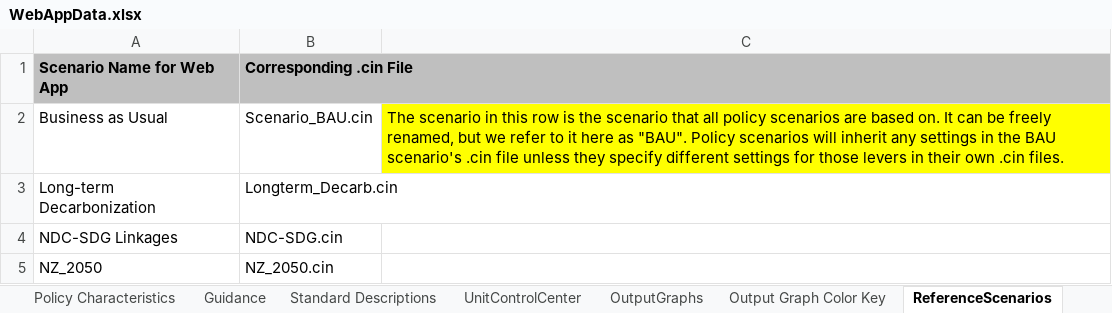
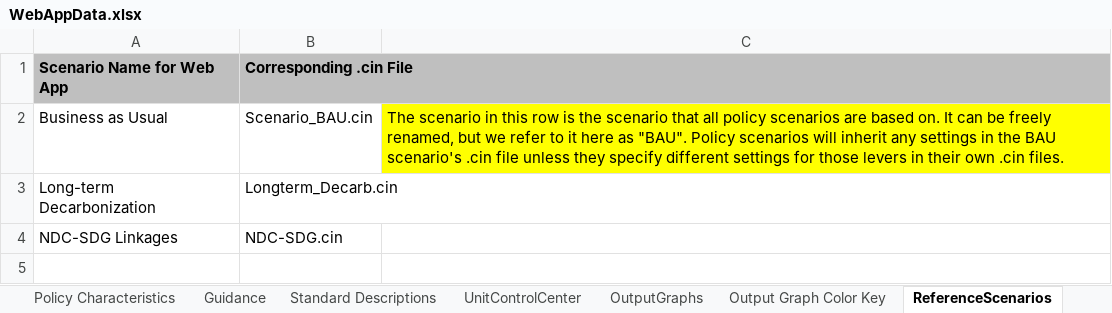
Before and after one commit to EnergyInnovation/eps-india, an Excel workbook: WebAppData.xlsx, sheet ReferenceScenarios, drawn as a sheet; values as stored, in another font and other column widths than the file's, no borders; the diff names each change by its address in the sheet, - before the commit and + after, or states it on an @@ line.

```diff
--- a/WebAppData.xlsx (sheet ReferenceScenarios)
+++ b/WebAppData.xlsx (sheet ReferenceScenarios)
-row 5: NZ_2050 | NZ_2050.cin
```
Also changed, not shown: 17 other files.
